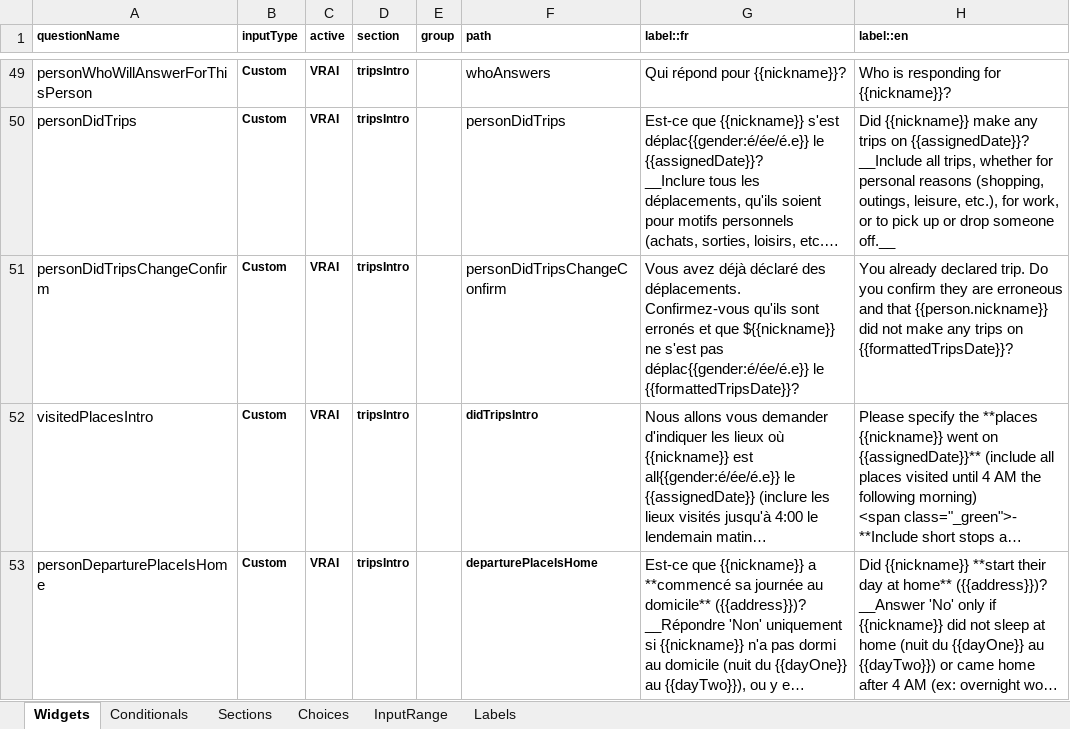
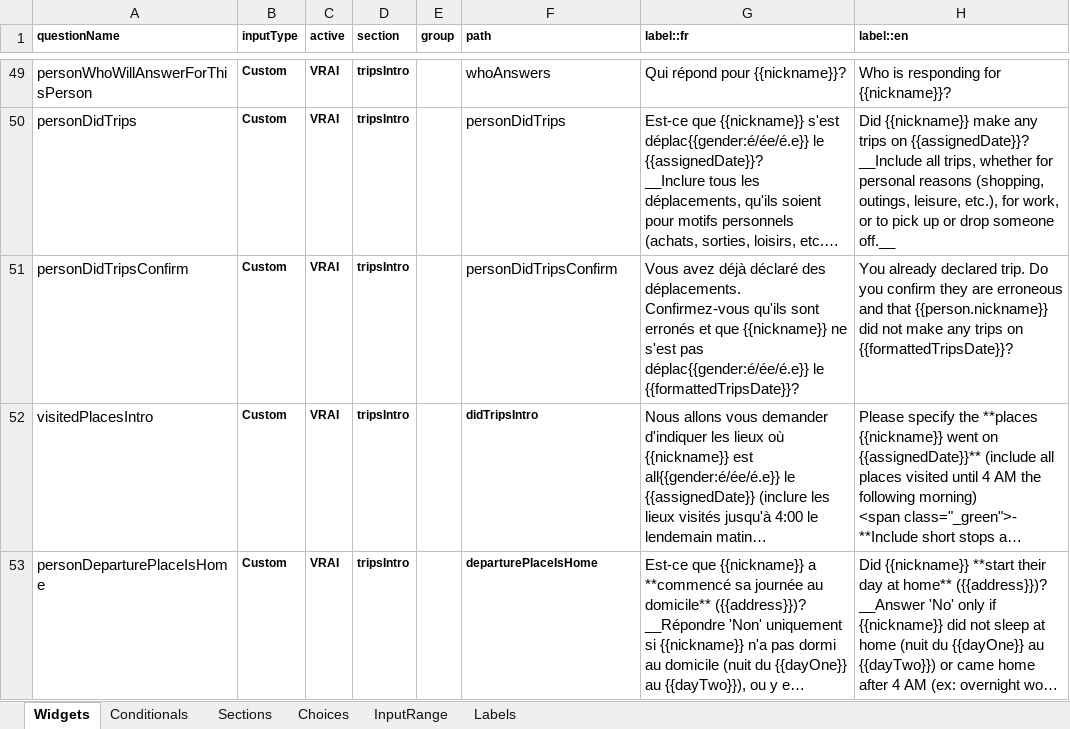
Before and after one commit to chairemobilite/od_nationale_quebec, an Excel workbook: survey/references/OD_nationale_quebec_2025.xlsx, sheet Widgets, drawn as a sheet; only a part is shown, gaps mark what is left out; long unchanged cells end in …; values as stored, in another font and other column widths than the file's, no borders; charts and pictures and conditional formats not drawn; the diff names each change by its address in the sheet, - before the commit and + after, or states it on an @@ line.

Commit message:
tripsIntro: rename field to `personDidTripsConfirm`
fixes #160

This new name explains more the value of the field, as it confirms if
the person did trips, and not the change of value.

```diff
--- a/survey/references/OD_nationale_quebec_2025.xlsx (sheet Widgets)
+++ b/survey/references/OD_nationale_quebec_2025.xlsx (sheet Widgets)
-A51 (questionName): personDidTripsChangeConfirm
+A51 (questionName): personDidTripsConfirm
-F51 (path): personDidTripsChangeConfirm
+F51 (path): personDidTripsConfirm
-G51 (label::fr): …et que ${{nickname}} ne s'est…
+G51 (label::fr): …et que {{nickname}} ne s'est…
```
Also changed, not shown: sheet Labels, 14 other files.
